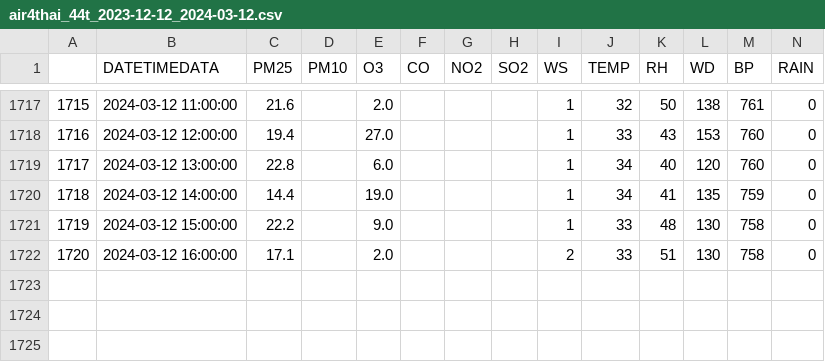
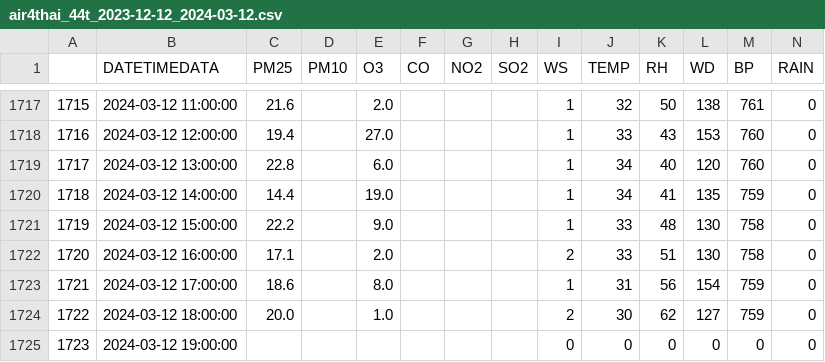
Before and after one commit to ARen990/TermProject_dash_air4, a CSV file: air4thai_44t_2023-12-12_2024-03-12.csv, drawn as a sheet; only a part is shown, gaps mark what is left out; the diff names each change by its address in the sheet, - before the commit and + after, or states it on an @@ line.

Commit message:
edit size table

```diff
--- a/air4thai_44t_2023-12-12_2024-03-12.csv
+++ b/air4thai_44t_2023-12-12_2024-03-12.csv
+row 1723: 1721 | 2024-03-12 17:00:00 | 18.6 |  | 8.0 |  |  |  | 1 | 31 | 56 | 154 | 759 | 0
+row 1724: 1722 | 2024-03-12 18:00:00 | 20.0 |  | 1.0 |  |  |  | 2 | 30 | 62 | 127 | 759 | 0
+row 1725: 1723 | 2024-03-12 19:00:00 |  |  |  |  |  |  | 0 | 0 | 0 | 0 | 0 | 0
```
Also changed, not shown: 2 other files.
